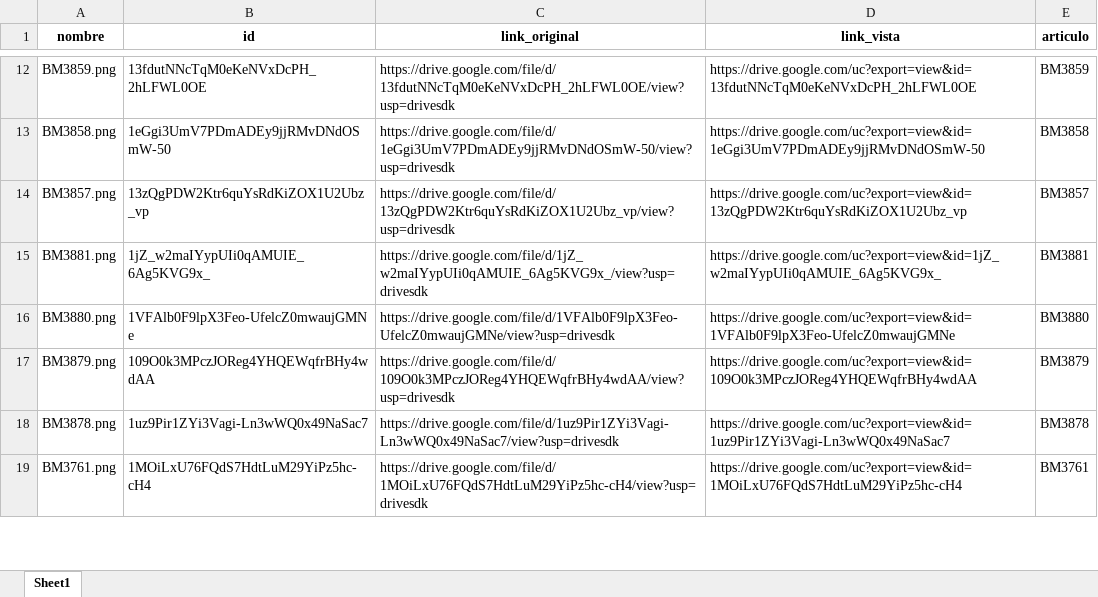
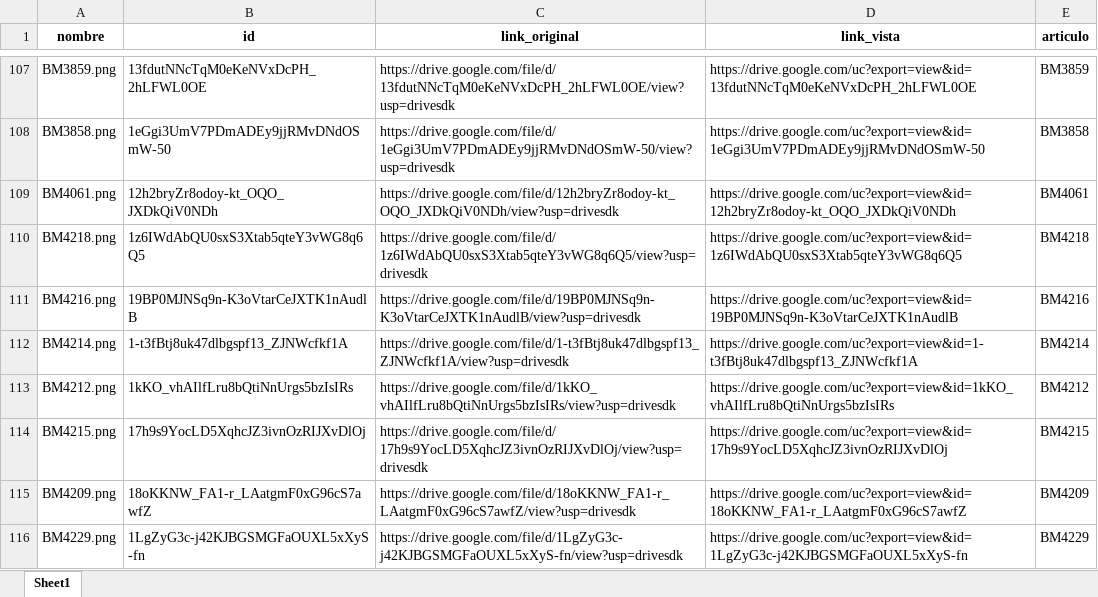
Before and after one commit to ferremax-cat/pinterest-f, an Excel workbook: imagenes_drive.xlsx, sheet Sheet1, drawn as a sheet; only a part is shown, gaps mark what is left out; the shorter side is filled out with more unchanged rows; values as stored, in another font and other column widths than the file's, no borders; the diff covers the shown part only; the diff names each change by its address in the sheet, - before the commit and + after, or states it on an @@ line.

```diff
--- a/imagenes_drive.xlsx (sheet Sheet1)
+++ b/imagenes_drive.xlsx (sheet Sheet1)
+row 109: BM4061.png | 12h2bryZr8odoy-kt_OQO_JXDkQiV0NDh | https://drive.google.com/file/d/12h2bryZr8odoy-kt_OQO_JXDkQiV0NDh/view?usp=drivesdk | https://drive.google.com/uc?export=view&id=12h2bryZr8odoy-kt_OQO_JXDkQiV0NDh | BM4061
+row 110: BM4218.png | 1z6IWdAbQU0sxS3Xtab5qteY3vWG8q6Q5 | https://drive.google.com/file/d/1z6IWdAbQU0sxS3Xtab5qteY3vWG8q6Q5/view?usp=drivesdk | https://drive.google.com/uc?export=view&id=1z6IWdAbQU0sxS3Xtab5qteY3vWG8q6Q5 | BM4218
+row 111: BM4216.png | 19BP0MJNSq9n-K3oVtarCeJXTK1nAudlB | https://drive.google.com/file/d/19BP0MJNSq9n-K3oVtarCeJXTK1nAudlB/view?usp=drivesdk | https://drive.google.com/uc?export=view&id=19BP0MJNSq9n-K3oVtarCeJXTK1nAudlB | BM4216
+row 112: BM4214.png | 1-t3fBtj8uk47dlbgspf13_ZJNWcfkf1A | https://drive.google.com/file/d/1-t3fBtj8uk47dlbgspf13_ZJNWcfkf1A/view?usp=drivesdk | https://drive.google.com/uc?export=view&id=1-t3fBtj8uk47dlbgspf13_ZJNWcfkf1A | BM4214
+row 113: BM4212.png | 1kKO_vhAIlfLru8bQtiNnUrgs5bzIsIRs | https://drive.google.com/file/d/1kKO_vhAIlfLru8bQtiNnUrgs5bzIsIRs/view?usp=drivesdk | https://drive.google.com/uc?export=view&id=1kKO_vhAIlfLru8bQtiNnUrgs5bzIsIRs | BM4212
+row 114: BM4215.png | 17h9s9YocLD5XqhcJZ3ivnOzRIJXvDlOj | https://drive.google.com/file/d/17h9s9YocLD5XqhcJZ3ivnOzRIJXvDlOj/view?usp=drivesdk | https://drive.google.com/uc?export=view&id=17h9s9YocLD5XqhcJZ3ivnOzRIJXvDlOj | BM4215
+row 115: BM4209.png | 18oKKNW_FA1-r_LAatgmF0xG96cS7awfZ | https://drive.google.com/file/d/18oKKNW_FA1-r_LAatgmF0xG96cS7awfZ/view?usp=drivesdk | https://drive.google.com/uc?export=view&id=18oKKNW_FA1-r_LAatgmF0xG96cS7awfZ | BM4209
+row 116: BM4229.png | 1LgZyG3c-j42KJBGSMGFaOUXL5xXyS-fn | https://drive.google.com/file/d/1LgZyG3c-j42KJBGSMGFaOUXL5xXyS-fn/view?usp=drivesdk | https://drive.google.com/uc?export=view&id=1LgZyG3c-j42KJBGSMGFaOUXL5xXyS-fn | BM4229
```
Also changed, not shown: 114 added rows elsewhere in this sheet, excel/PRODUCTOS.xlsx, 9 other files.
